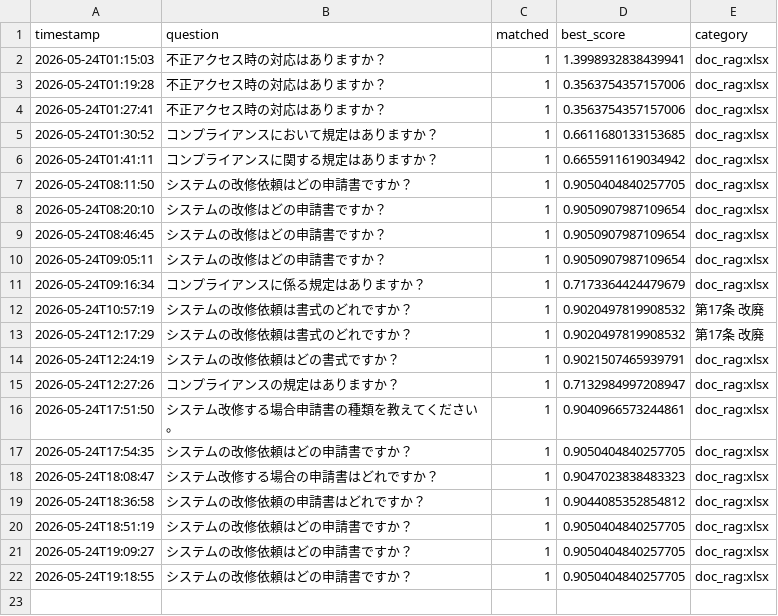
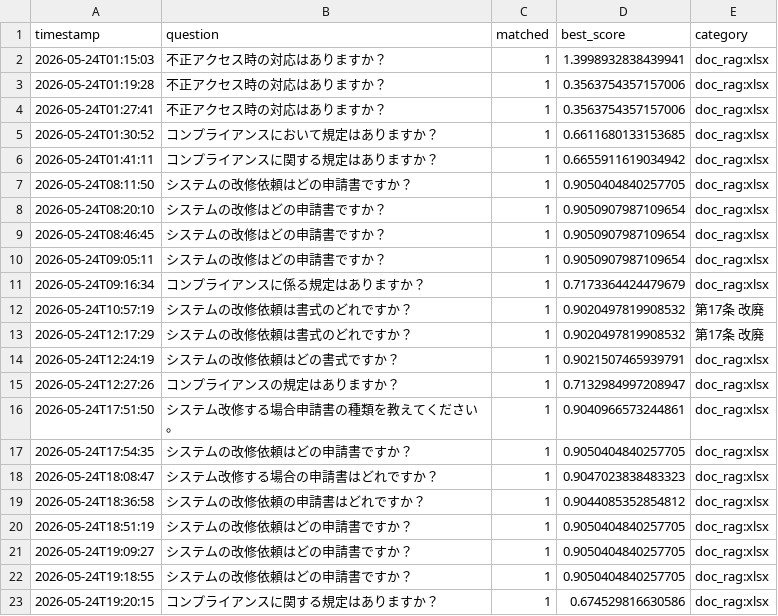
Before and after one commit to Hisa888/helpdesk_ai, a CSV file: streamlit_data/tenants/demo/logs/interactions_20260524.csv, drawn as a sheet.

Commit message:
Update log: tenants/demo/logs/interactions_20260524.csv

```diff
--- a/streamlit_data/tenants/demo/logs/interactions_20260524.csv
+++ b/streamlit_data/tenants/demo/logs/interactions_20260524.csv
@@ -22 +22,2 @@ timestamp,question,matched,best_score,category
 2026-05-24T19:18:55,システムの改修依頼はどの申請書ですか？,1,0.9050404840257705,doc_rag:xlsx
+2026-05-24T19:20:15,コンプライアンスに関する規定はありますか？,1,0.674529816630586,doc_rag:xlsx
```
